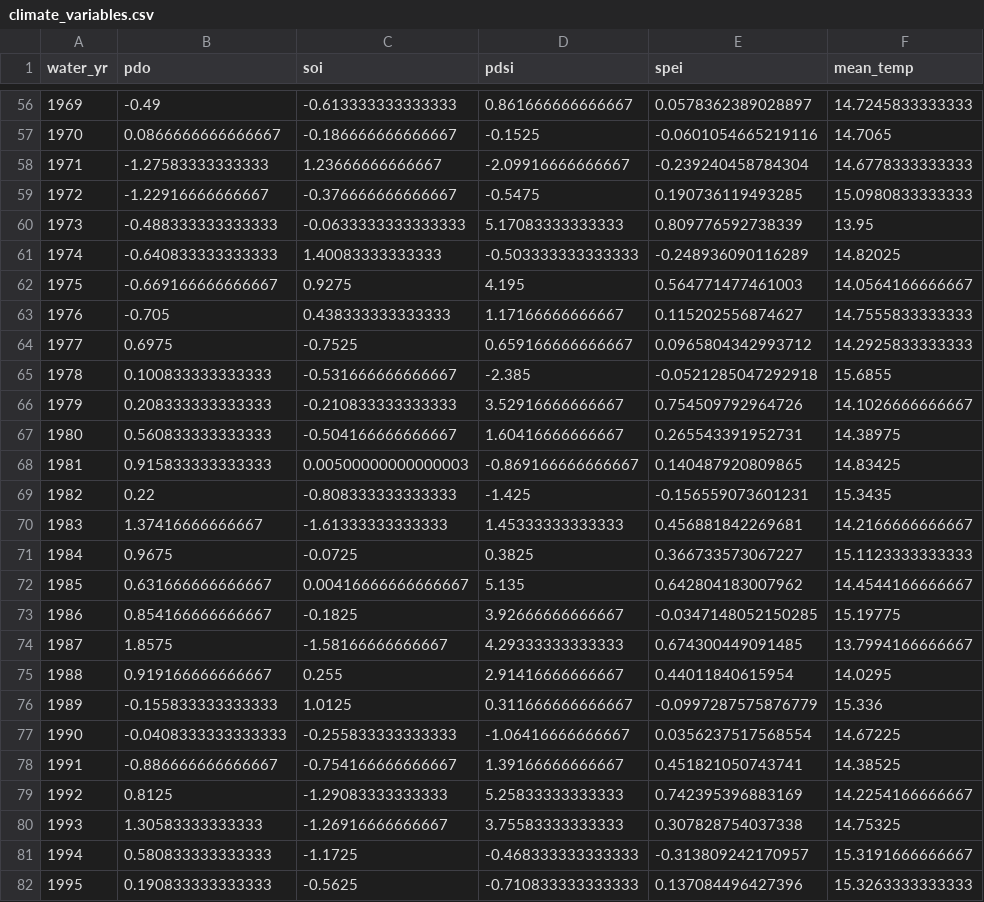
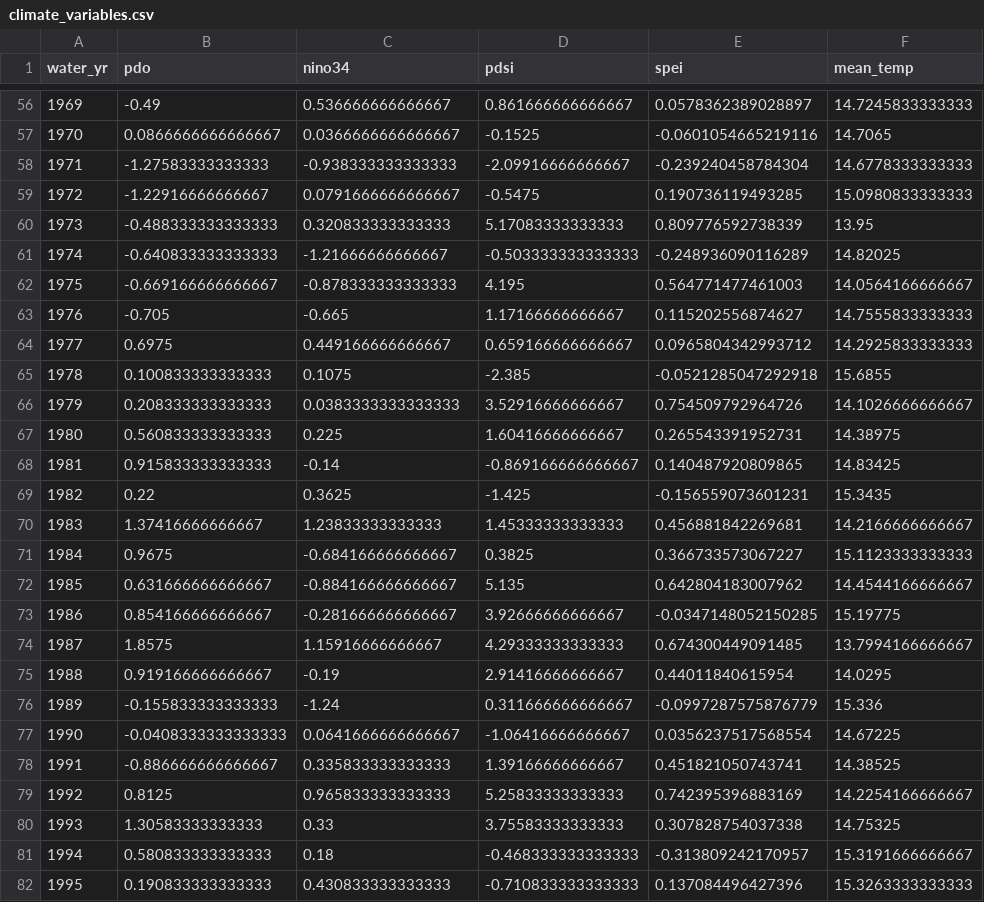
Before and after one commit to emchristensen/JRN_grass_climate_correlation, a CSV file: data/climate_variables.csv, drawn as a sheet; only a part is shown, gaps mark what is left out; the diff covers the shown part only; the diff names each change by its address in the sheet, - before the commit and + after, or states it on an @@ line.

```diff
--- a/data/climate_variables.csv
+++ b/data/climate_variables.csv
-C1: soi
+C1: nino34
-C56 (nino34): -0.613333333333333
+C56 (nino34): 0.536666666666667
-C57 (nino34): -0.186666666666667
+C57 (nino34): 0.0366666666666667
-C58 (nino34): 1.23666666666667
+C58 (nino34): -0.938333333333333
-C59 (nino34): -0.376666666666667
+C59 (nino34): 0.0791666666666667
-C60 (nino34): -0.0633333333333333
+C60 (nino34): 0.320833333333333
-C61 (nino34): 1.40083333333333
+C61 (nino34): -1.21666666666667
-C62 (nino34): 0.9275
+C62 (nino34): -0.878333333333333
-C63 (nino34): 0.438333333333333
+C63 (nino34): -0.665
-C64 (nino34): -0.7525
+C64 (nino34): 0.449166666666667
-C65 (nino34): -0.531666666666667
+C65 (nino34): 0.1075
-C66 (nino34): -0.210833333333333
+C66 (nino34): 0.0383333333333333
-C67 (nino34): -0.504166666666667
+C67 (nino34): 0.225
-C68 (nino34): 0.00500000000000003
+C68 (nino34): -0.14
-C69 (nino34): -0.808333333333333
+C69 (nino34): 0.3625
-C70 (nino34): -1.61333333333333
+C70 (nino34): 1.23833333333333
-C71 (nino34): -0.0725
+C71 (nino34): -0.684166666666667
-C72 (nino34): 0.00416666666666667
+C72 (nino34): -0.884166666666667
-C73 (nino34): -0.1825
+C73 (nino34): -0.281666666666667
-C74 (nino34): -1.58166666666667
+C74 (nino34): 1.15916666666667
-C75 (nino34): 0.255
+C75 (nino34): -0.19
-C76 (nino34): 1.0125
+C76 (nino34): -1.24
-C77 (nino34): -0.255833333333333
+C77 (nino34): 0.0641666666666667
-C78 (nino34): -0.754166666666667
+C78 (nino34): 0.335833333333333
-C79 (nino34): -1.29083333333333
+C79 (nino34): 0.965833333333333
-C80 (nino34): -1.26916666666667
+C80 (nino34): 0.33
-C81 (nino34): -1.1725
+C81 (nino34): 0.18
-C82 (nino34): -0.5625
+C82 (nino34): 0.430833333333333
```
Also changed, not shown: 79 edited cells elsewhere in this file, data/climate_variables_monthly.csv, 1 other file.
